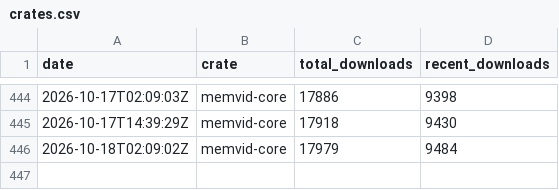
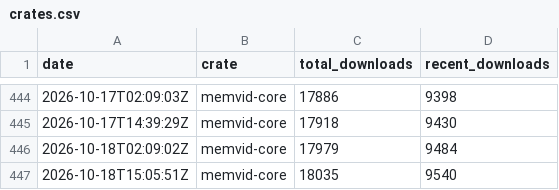
Before and after one commit to sldr-se/bad-brain, a CSV file: analysis/metrics/crates.csv, drawn as a sheet; only a part is shown, gaps mark what is left out.

```diff
--- a/analysis/metrics/crates.csv
+++ b/analysis/metrics/crates.csv
@@ -446 +446,2 @@ date,crate,total_downloads,recent_downloads
 2026-10-18T02:09:02Z,memvid-core,17979,9484
+2026-10-18T15:05:51Z,memvid-core,18035,9540
```
Also changed, not shown: analysis/metrics/github.csv, analysis/metrics/npm.csv, 5 other files.
